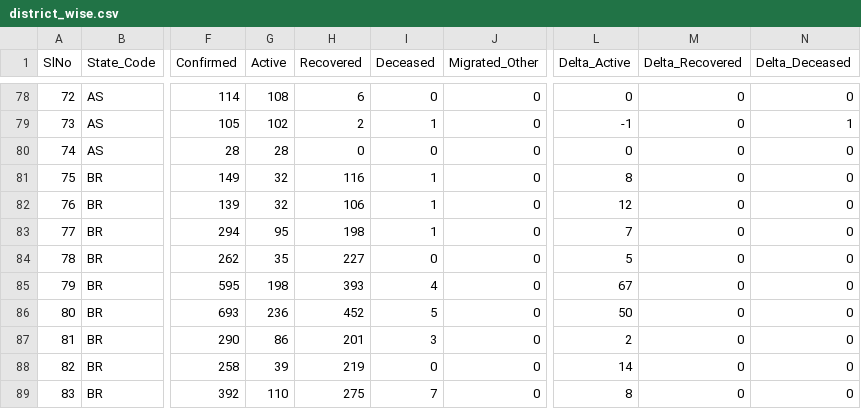
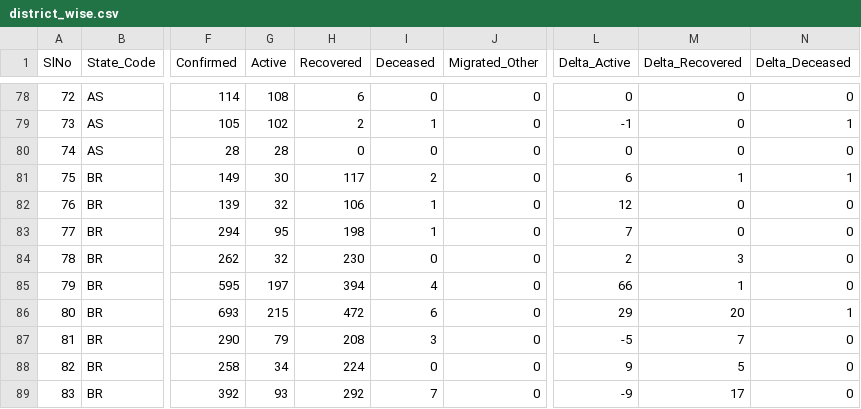
Before and after one commit to maaz619/api, a CSV file: csv/2020-07-08/district_wise.csv, drawn as a sheet; only a part is shown, gaps mark what is left out; the diff covers the shown part only; the diff names each change by its address in the sheet, - before the commit and + after, or states it on an @@ line.

```diff
--- a/csv/2020-07-08/district_wise.csv
+++ b/csv/2020-07-08/district_wise.csv
-G81 (Active): 32
+G81 (Active): 30
-H81 (Recovered): 116
+H81 (Recovered): 117
-I81 (Deceased): 1
+I81 (Deceased): 2
-L81 (Delta_Active): 8
+L81 (Delta_Active): 6
-M81 (Delta_Recovered): 0
+M81 (Delta_Recovered): 1
-N81 (Delta_Deceased): 0
+N81 (Delta_Deceased): 1
-G84 (Active): 35
+G84 (Active): 32
-H84 (Recovered): 227
+H84 (Recovered): 230
-L84 (Delta_Active): 5
+L84 (Delta_Active): 2
-M84 (Delta_Recovered): 0
+M84 (Delta_Recovered): 3
-G85 (Active): 198
+G85 (Active): 197
-H85 (Recovered): 393
+H85 (Recovered): 394
-L85 (Delta_Active): 67
+L85 (Delta_Active): 66
-M85 (Delta_Recovered): 0
+M85 (Delta_Recovered): 1
-G86 (Active): 236
+G86 (Active): 215
-H86 (Recovered): 452
+H86 (Recovered): 472
-I86 (Deceased): 5
+I86 (Deceased): 6
-L86 (Delta_Active): 50
+L86 (Delta_Active): 29
-M86 (Delta_Recovered): 0
+M86 (Delta_Recovered): 20
-N86 (Delta_Deceased): 0
+N86 (Delta_Deceased): 1
-G87 (Active): 86
+G87 (Active): 79
-H87 (Recovered): 201
+H87 (Recovered): 208
-L87 (Delta_Active): 2
+L87 (Delta_Active): -5
-M87 (Delta_Recovered): 0
+M87 (Delta_Recovered): 7
-G88 (Active): 39
+G88 (Active): 34
-H88 (Recovered): 219
+H88 (Recovered): 224
-L88 (Delta_Active): 14
+L88 (Delta_Active): 9
-M88 (Delta_Recovered): 0
+M88 (Delta_Recovered): 5
-G89 (Active): 110
+G89 (Active): 93
-H89 (Recovered): 275
+H89 (Recovered): 292
-L89 (Delta_Active): 8
+L89 (Delta_Active): -9
-M89 (Delta_Recovered): 0
+M89 (Delta_Recovered): 17
```
Also changed, not shown: 92 edited cells elsewhere in this file, csv/2020-07-08/state_wise.csv, csv/2020-07-08/statewise_tested_numbers_data.csv, 55 other files.
